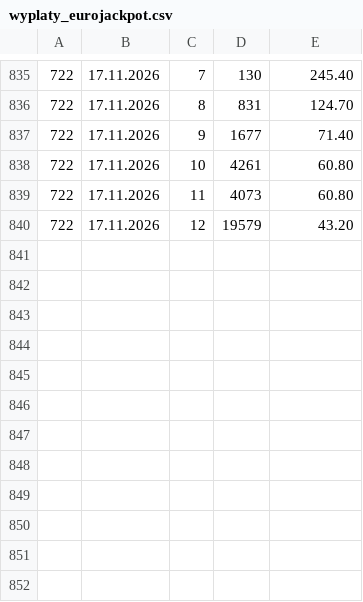
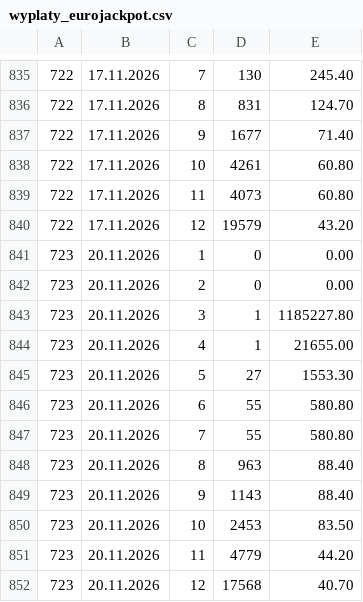
Before and after one commit to Isithunzi000/lotto, a CSV file: data/wyplaty_eurojackpot.csv, drawn as a sheet; only a part is shown, gaps mark what is left out.

```diff
--- a/data/wyplaty_eurojackpot.csv
+++ b/data/wyplaty_eurojackpot.csv
@@ -840 +840,13 @@
 722,17.11.2026,12,19579,43.20
+723,20.11.2026,1,0,0.00
+723,20.11.2026,2,0,0.00
+723,20.11.2026,3,1,1185227.80
+723,20.11.2026,4,1,21655.00
+723,20.11.2026,5,27,1553.30
+723,20.11.2026,6,55,580.80
+723,20.11.2026,7,55,580.80
+723,20.11.2026,8,963,88.40
+723,20.11.2026,9,1143,88.40
+723,20.11.2026,10,2453,83.50
+723,20.11.2026,11,4779,44.20
+723,20.11.2026,12,17568,40.70
```
Also changed, not shown: data/eurojackpot.csv, 1 other file.
